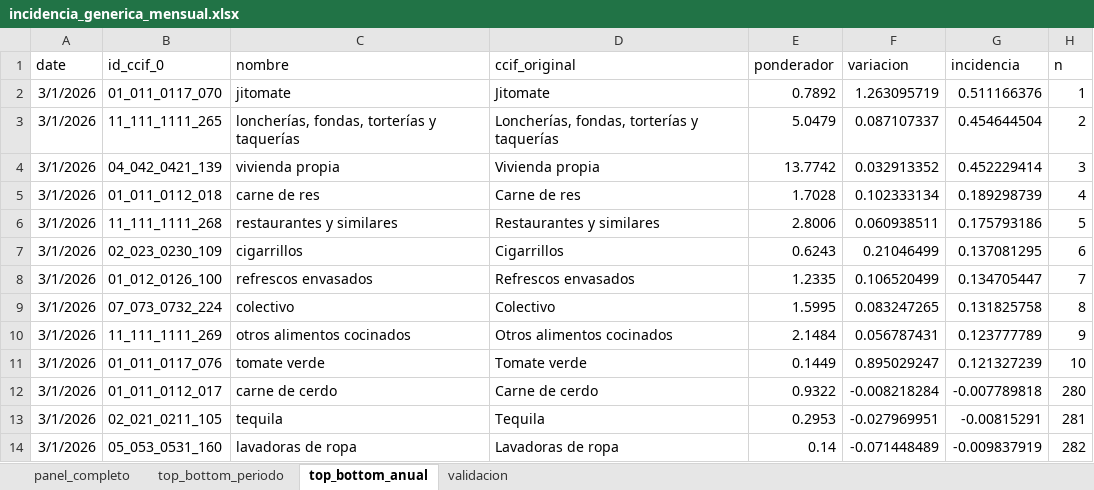
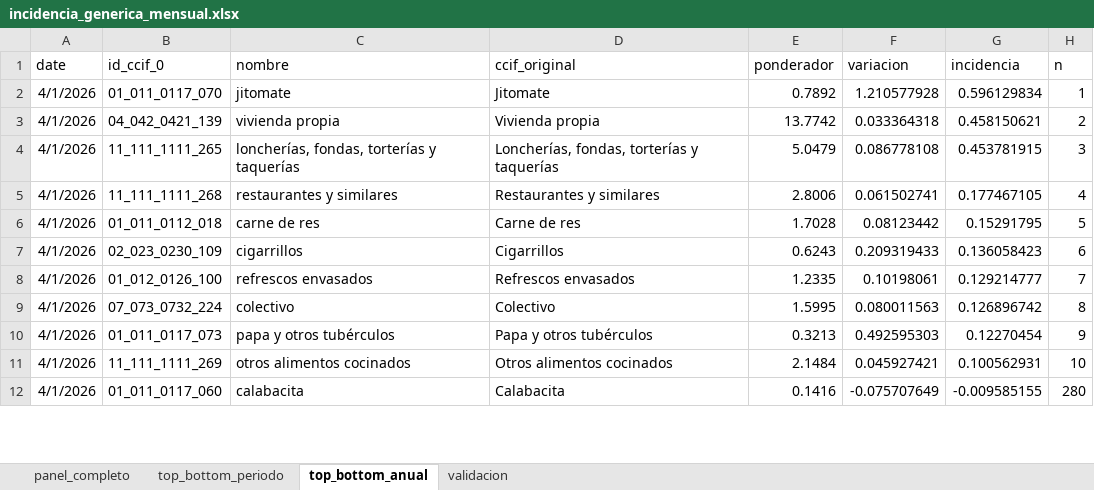
Before and after one commit to mexicocomovamos/mcv_inflacion, an Excel workbook: 02_datos_limpios/incidencia_generica_mensual.xlsx, sheet top_bottom_anual, drawn as a sheet; only a part is shown; values as stored, in another font and other column widths than the file's, no borders; removed rows and columns are numbered as before the commit, all else as after; the diff covers the shown part only; the diff names each change by its address in the sheet, - before the commit and + after, or states it on an @@ line.

Commit message:
incidencia abril 2026, primera parte

```diff
--- a/02_datos_limpios/incidencia_generica_mensual.xlsx (sheet top_bottom_anual)
+++ b/02_datos_limpios/incidencia_generica_mensual.xlsx (sheet top_bottom_anual)
-A2 (date): 3/1/2026
+A2 (date): 4/1/2026
-F2 (variacion): 1.263095719
+F2 (variacion): 1.210577928
-G2 (incidencia): 0.511166376
+G2 (incidencia): 0.596129834
-row 3: 3/1/2026 | 11_111_1111_265 | loncherías, fondas, torterías y taquerías | Loncherías, fondas, torterías y taquerías | 5.0479 | 0.087107337 | 0.454644504 | 2
-A3 (date): 3/1/2026
+A3 (date): 4/1/2026
-F3 (variacion): 0.032913352
+F3 (variacion): 0.033364318
-G3 (incidencia): 0.452229414
+G3 (incidencia): 0.458150621
-H3 (n): 3
+H3 (n): 2
-row 5: 3/1/2026 | 01_011_0112_018 | carne de res | Carne de res | 1.7028 | 0.102333134 | 0.189298739 | 4
+row 4: 4/1/2026 | 11_111_1111_265 | loncherías, fondas, torterías y taquerías | Loncherías, fondas, torterías y taquerías | 5.0479 | 0.086778108 | 0.453781915 | 3
-A5 (date): 3/1/2026
+A5 (date): 4/1/2026
-F5 (variacion): 0.060938511
+F5 (variacion): 0.061502741
-G5 (incidencia): 0.175793186
+G5 (incidencia): 0.177467105
-H5 (n): 5
+H5 (n): 4
+row 6: 4/1/2026 | 01_011_0112_018 | carne de res | Carne de res | 1.7028 | 0.08123442 | 0.15291795 | 5
-A7:A9 (date): 3/1/2026
+A7:A9 (date): 4/1/2026
-F7 (variacion): 0.21046499
+F7 (variacion): 0.209319433
-G7 (incidencia): 0.137081295
+G7 (incidencia): 0.136058423
-F8 (variacion): 0.106520499
+F8 (variacion): 0.10198061
-G8 (incidencia): 0.134705447
+G8 (incidencia): 0.129214777
-F9 (variacion): 0.083247265
+F9 (variacion): 0.080011563
-G9 (incidencia): 0.131825758
+G9 (incidencia): 0.126896742
+row 10: 4/1/2026 | 01_011_0117_073 | papa y otros tubérculos | Papa y otros tubérculos | 0.3213 | 0.492595303 | 0.12270454 | 9
-A11 (date): 3/1/2026
+A11 (date): 4/1/2026
-F11 (variacion): 0.056787431
+F11 (variacion): 0.045927421
-G11 (incidencia): 0.123777789
+G11 (incidencia): 0.100562931
-H11 (n): 9
+H11 (n): 10
-row 11: 3/1/2026 | 01_011_0117_076 | tomate verde | Tomate verde | 0.1449 | 0.895029247 | 0.121327239 | 10
-row 12: 3/1/2026 | 01_011_0112_017 | carne de cerdo | Carne de cerdo | 0.9322 | -0.008218284 | -0.007789818 | 280
-row 13: 3/1/2026 | 02_021_0211_105 | tequila | Tequila | 0.2953 | -0.027969951 | -0.00815291 | 281
-row 14: 3/1/2026 | 05_053_0531_160 | lavadoras de ropa | Lavadoras de ropa | 0.14 | -0.071448489 | -0.009837919 | 282
+row 12: 4/1/2026 | 01_011_0117_060 | calabacita | Calabacita | 0.1416 | -0.075707649 | -0.009585155 | 280
```
Also changed, not shown: 4 added rows, 2 removed rows and 18 edited cells elsewhere in this sheet, sheet panel_completo, sheet top_bottom_periodo, sheet validacion, 6 other files.
